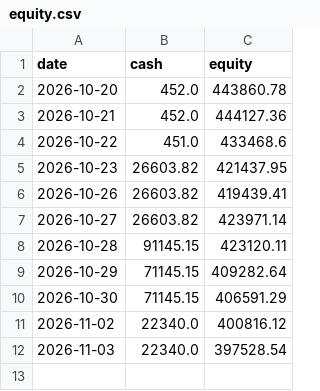
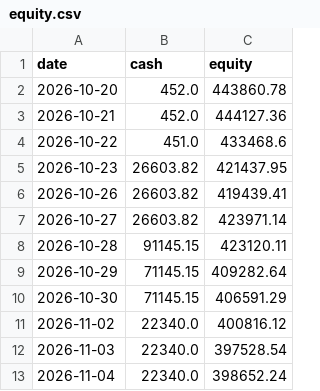
Before and after one commit to kouheidaku-cmd/dejong, a CSV file: state/equity.csv, drawn as a sheet; the diff names each change by its address in the sheet, - before the commit and + after, or states it on an @@ line.

```diff
--- a/state/equity.csv
+++ b/state/equity.csv
+row 13: 2026-11-04 | 22340.0 | 398652.24
```
Also changed, not shown: 5 other files.
